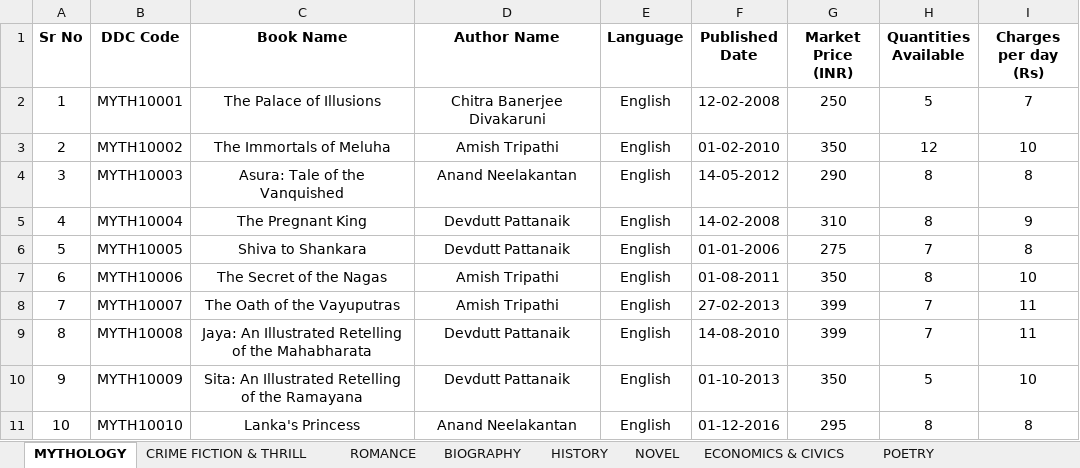
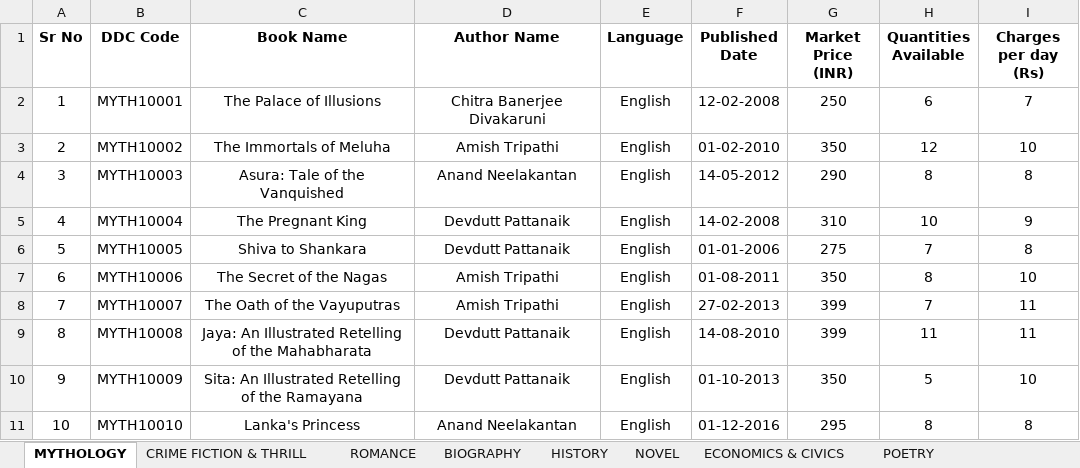
Before and after one commit to MJJ-TechWorld/Lib_Mgmt_Sys, an Excel workbook: library/Library_Data/Books_Data.xlsx, sheet MYTHOLOGY, drawn as a sheet; values as stored, in another font and other column widths than the file's, no borders; the diff names each change by its address in the sheet, - before the commit and + after, or states it on an @@ line.

```diff
--- a/library/Library_Data/Books_Data.xlsx (sheet MYTHOLOGY)
+++ b/library/Library_Data/Books_Data.xlsx (sheet MYTHOLOGY)
-H2 (Quantities Available): 5
+H2 (Quantities Available): 6
-H5 (Quantities Available): 8
+H5 (Quantities Available): 10
-H9 (Quantities Available): 7
+H9 (Quantities Available): 11
```
Also changed, not shown: sheet ROMANCE, sheet NOVEL, library/Library_Data/Data.xlsx, 6 other files.
